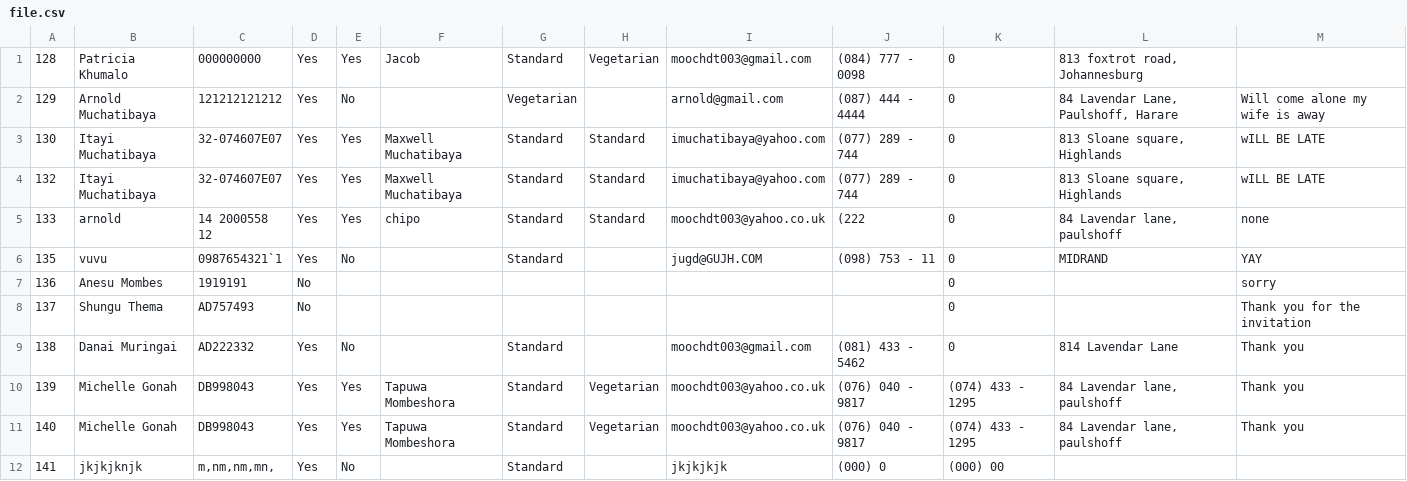
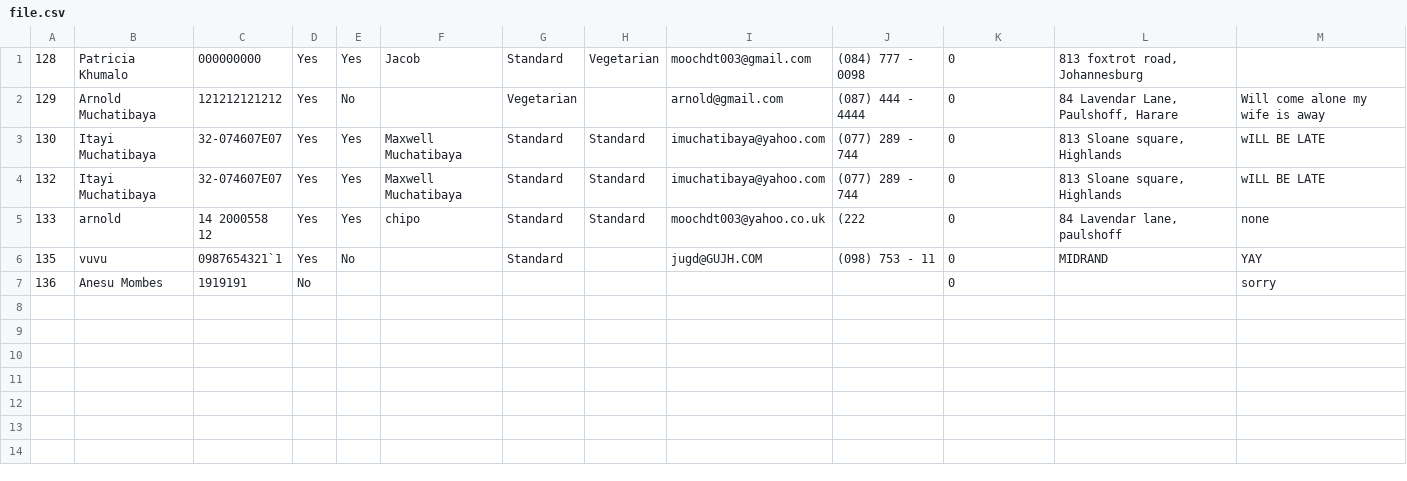
Before and after one commit to moochdt003/RSVP, a CSV file: admin/file.csv, drawn as a sheet.

```diff
--- a/admin/file.csv
+++ b/admin/file.csv
@@ -7,6 +7 @@
 136,"Anesu Mombes",1919191,No,,,,,,,0,,sorry
-137,"Shungu Thema",AD757493,No,,,,,,,0,,"Thank you for the invitation"
-138,"Danai Muringai",AD222332,Yes,No,,Standard,,moochdt003@gmail.com,"(081) 433 - 5462",0,"814 Lavendar Lane","Thank you"
-139,"Michelle Gonah",DB998043,Yes,Yes,"Tapuwa Mombeshora",Standard,Vegetarian,moochdt003@yahoo.co.uk,"(076) 040 - 9817","(074) 433 - 1295","84 Lavendar lane, paulshoff","Thank you"
-140,"Michelle Gonah",DB998043,Yes,Yes,"Tapuwa Mombeshora",Standard,Vegetarian,moochdt003@yahoo.co.uk,"(076) 040 - 9817","(074) 433 - 1295","84 Lavendar lane, paulshoff","Thank you"
-141,jkjkjknjk,"m,nm,nm,mn,",Yes,No,,Standard,,jkjkjkjk,"(000) 0","(000) 00",,
```
Also changed, not shown: 4 other files.
